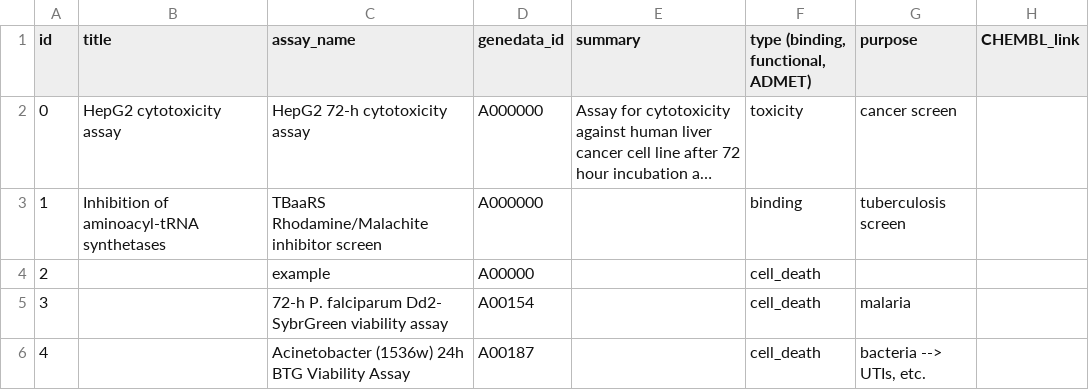
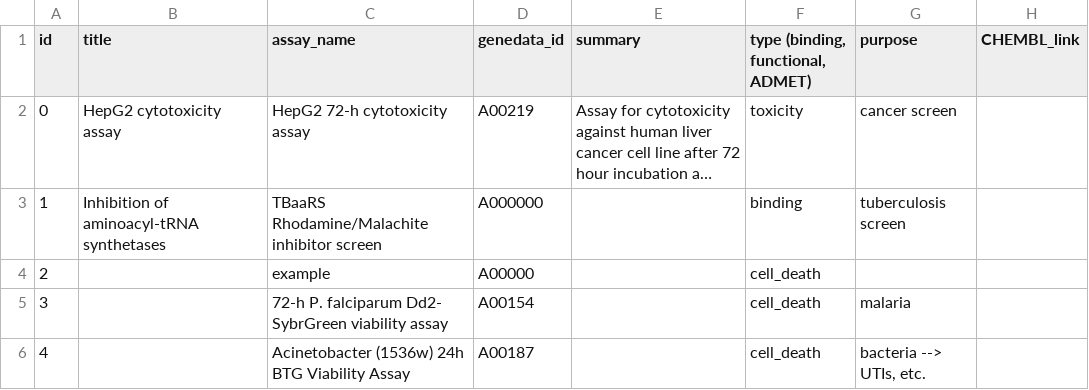
Before and after one commit to flaneuse/repurpos.us-assays, a CSV file: src/data/assay_descriptions.csv, drawn as a sheet; only a part is shown; long unchanged cells end in …; the diff names each change by its address in the sheet, - before the commit and + after, or states it on an @@ line.

Commit message:
link assay filtering to flask input

```diff
--- a/src/data/assay_descriptions.csv
+++ b/src/data/assay_descriptions.csv
-D2 (genedata_id): A000000
+D2 (genedata_id): A00219
```
Also changed, not shown: 3 other files.
